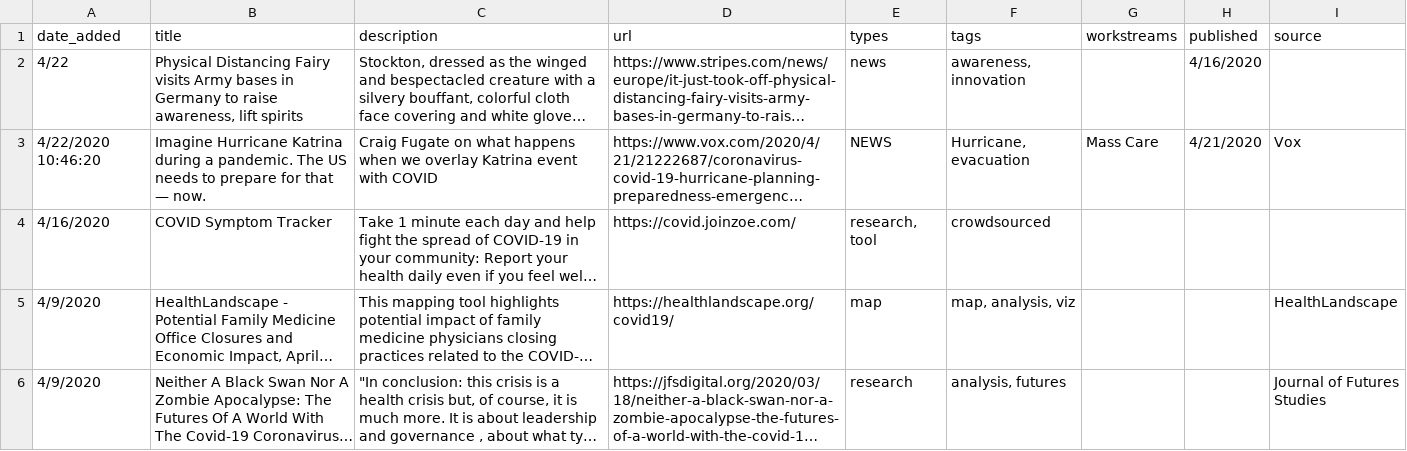
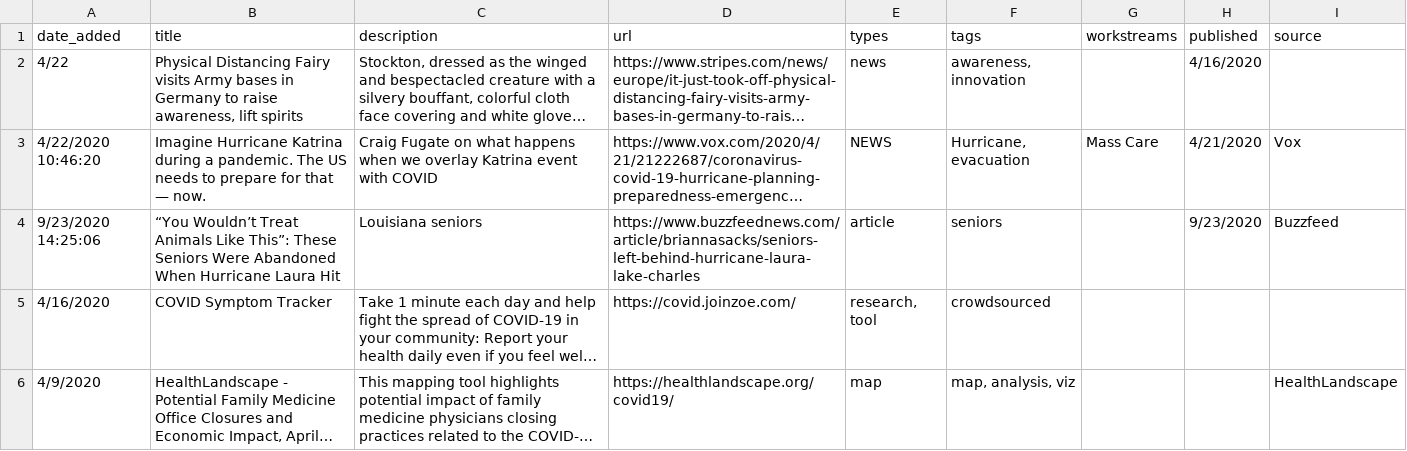
Before and after one commit to AmericanRedCross/google-sheets-workaround, a CSV file: links_covid-19.csv, drawn as a sheet; only a part is shown; the shorter side is filled out with more unchanged rows; long unchanged cells end in …; the diff names each change by its address in the sheet, - before the commit and + after, or states it on an @@ line.

Commit message:
Deploy AmericanRedCross/google-sheets-workaround to github.com/AmericanRedCross/google-sheets-workaround.git:gh-pages

```diff
--- a/links_covid-19.csv
+++ b/links_covid-19.csv
+row 4: 9/23/2020 14:25:06 | “You Wouldn’t Treat Animals Like This”: These Seniors Were Abandoned When Hurricane Laura Hit | Louisiana seniors | https://www.buzzfeednews.com/article/briannasacks/seniors-left-behind-hurricane-laura-lake-charles | article | seniors |  | 9/23/2020 | Buzzfeed
```
